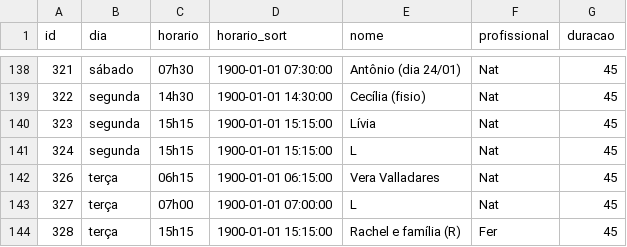
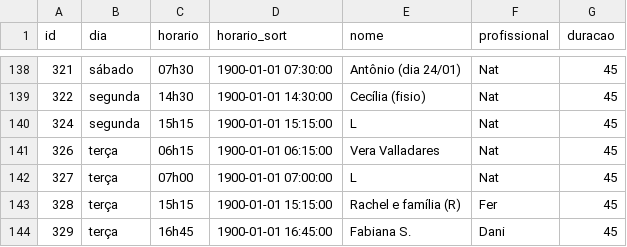
Before and after one commit to henriquepeixotodemorais-debug/estudio.fernanda.peixoto, a CSV file: data/agenda.csv, drawn as a sheet; only a part is shown, gaps mark what is left out; the shorter side is filled out with more unchanged rows.

Commit message:
Atualiza agenda.csv via Streamlit

```diff
--- a/data/agenda.csv
+++ b/data/agenda.csv
@@ -139,3 +139,2 @@ id,dia,horario,horario_sort,nome,profissional,duracao
 322,segunda,14h30,1900-01-01 14:30:00,Cecília (fisio),Nat,45
-323,segunda,15h15,1900-01-01 15:15:00,Lívia,Nat,45
 324,segunda,15h15,1900-01-01 15:15:00,L,Nat,45
```
